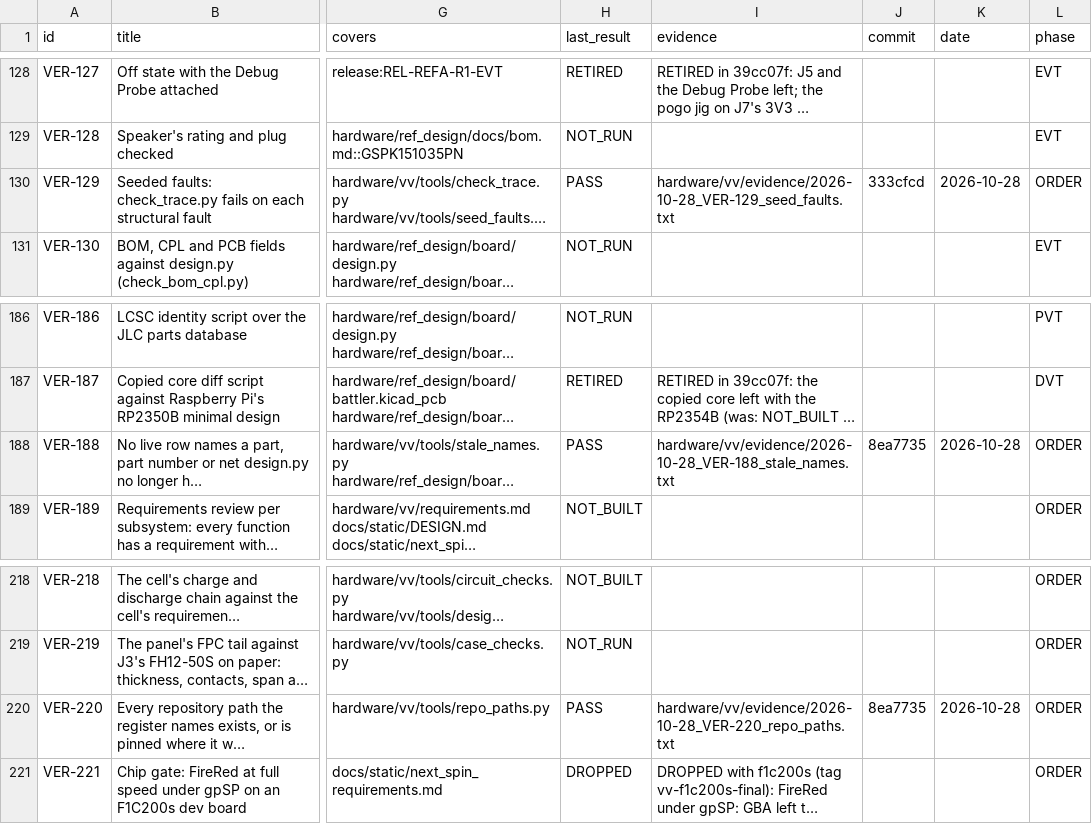
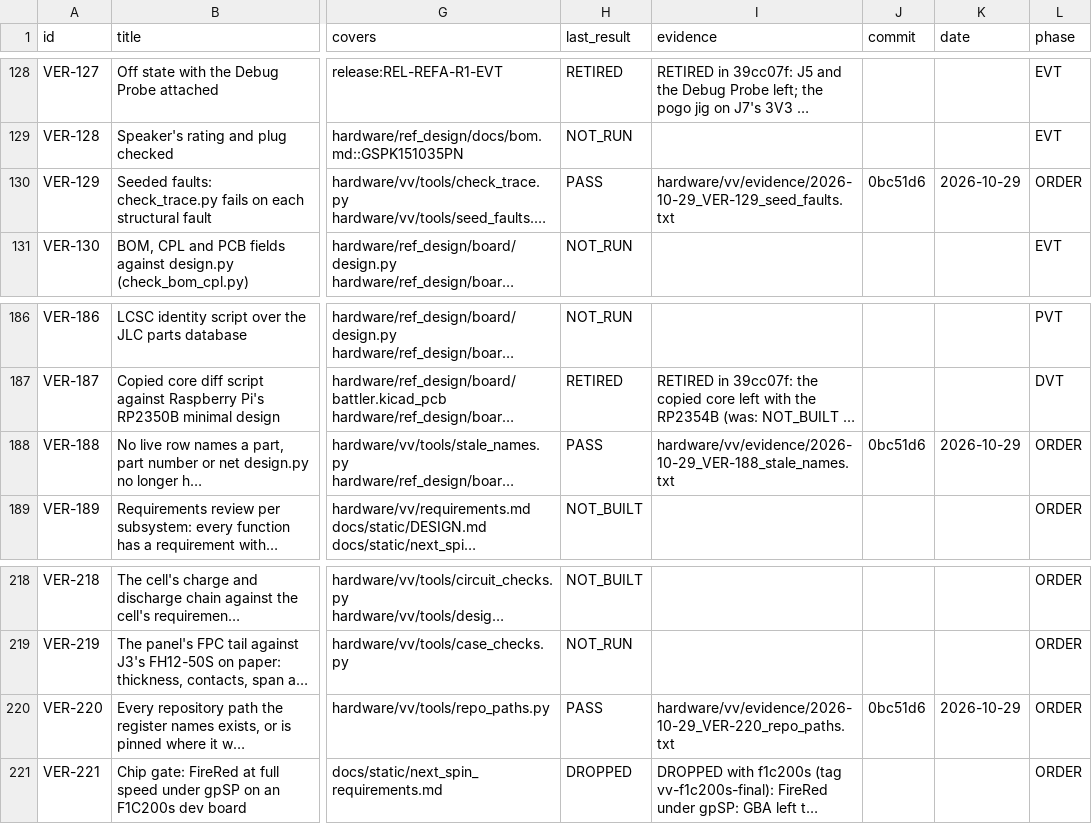
Before and after one commit to alex-berliner/mega_blastoise, a CSV file: hardware/vv/verification.csv, drawn as a sheet; only a part is shown, gaps mark what is left out; long unchanged cells end in …; the diff names each change by its address in the sheet, - before the commit and + after, or states it on an @@ line.

```diff
--- a/hardware/vv/verification.csv
+++ b/hardware/vv/verification.csv
-I130 (evidence): hardware/vv/evidence/2026-10-28_VER-129_seed_faults.txt
+I130 (evidence): hardware/vv/evidence/2026-10-29_VER-129_seed_faults.txt
-J130 (commit): 333cfcd
+J130 (commit): 0bc51d6
-K130 (date): 2026-10-28
+K130 (date): 2026-10-29
-I188 (evidence): hardware/vv/evidence/2026-10-28_VER-188_stale_names.txt
+I188 (evidence): hardware/vv/evidence/2026-10-29_VER-188_stale_names.txt
-J188 (commit): 8ea7735
+J188 (commit): 0bc51d6
-K188 (date): 2026-10-28
+K188 (date): 2026-10-29
-I220 (evidence): hardware/vv/evidence/2026-10-28_VER-220_repo_paths.txt
+I220 (evidence): hardware/vv/evidence/2026-10-29_VER-220_repo_paths.txt
-J220 (commit): 8ea7735
+J220 (commit): 0bc51d6
-K220 (date): 2026-10-28
+K220 (date): 2026-10-29
```
Also changed, not shown: 3 other files.
